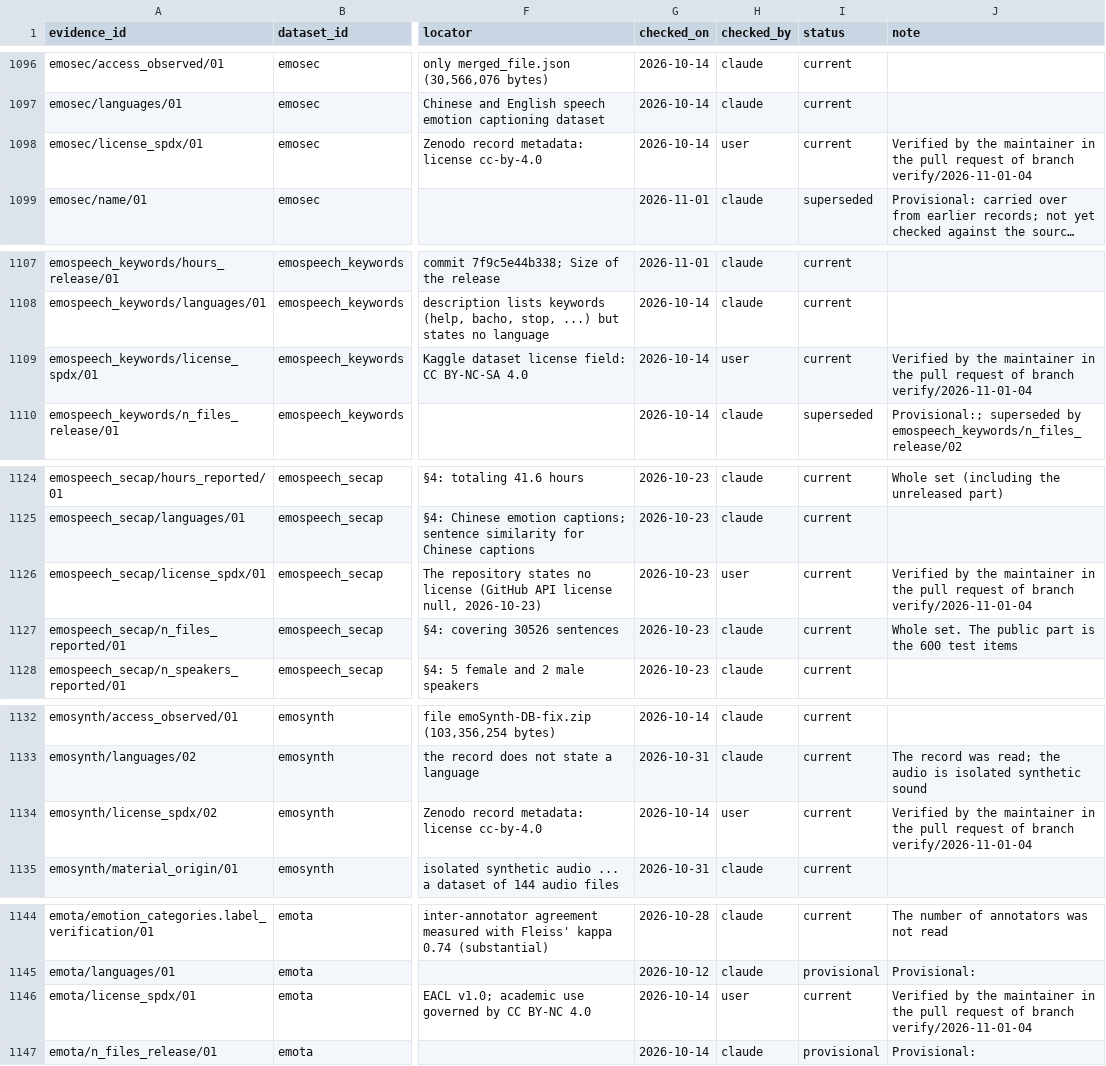
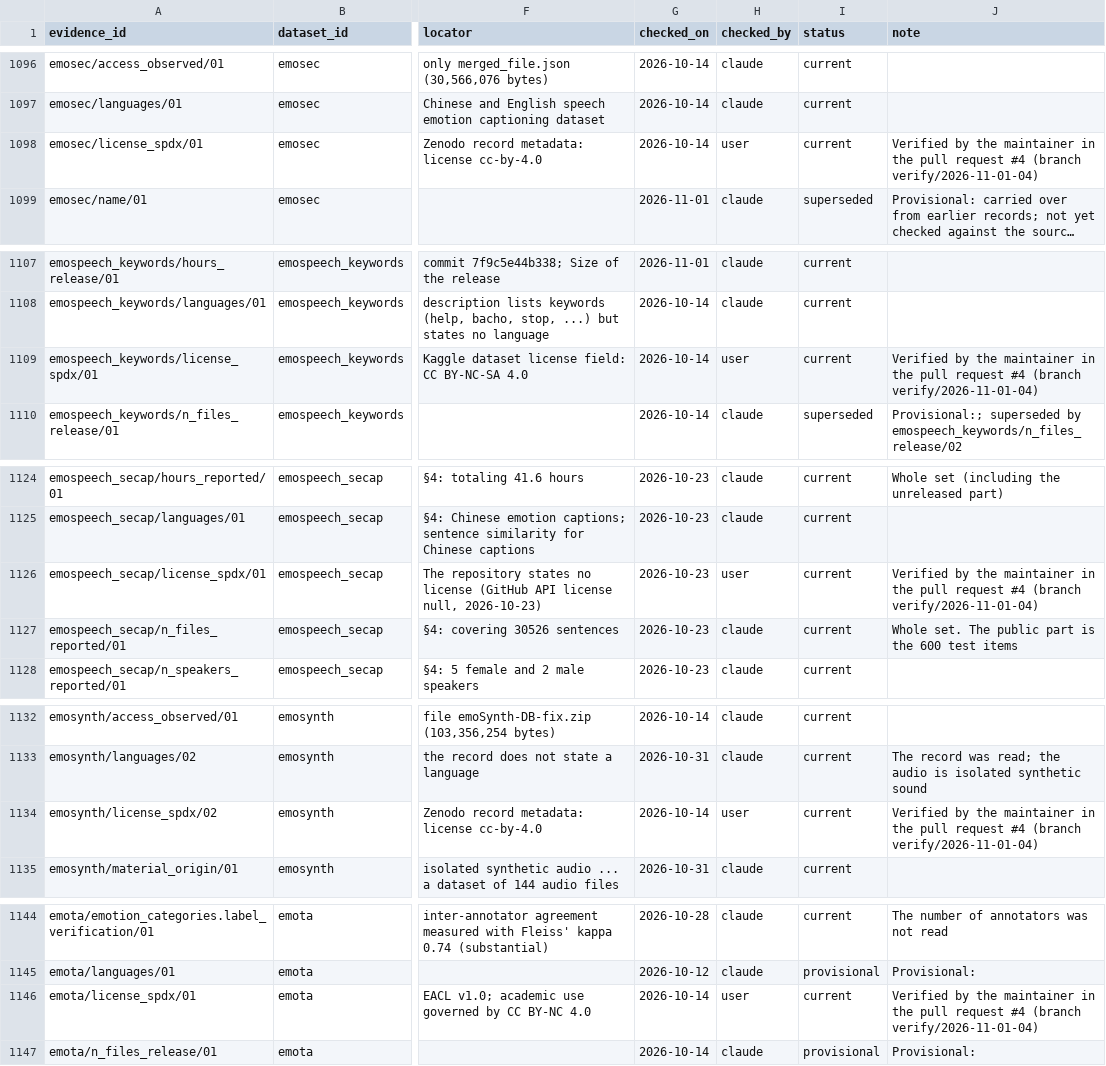
Before and after one commit to itoten/ser_dataset_db, a CSV file: data/evidence.csv, drawn as a sheet; only a part is shown, gaps mark what is left out; long unchanged cells end in …; the diff covers the shown part only; the diff names each change by its address in the sheet, - before the commit and + after, or states it on an @@ line.

```diff
--- a/data/evidence.csv
+++ b/data/evidence.csv
-J1098 (note): …pull request of branch verify/2026-11-01-04
+J1098 (note): …pull request #4 (branch verify/2026-11-01-04)
-J1109 (note): …pull request of branch verify/2026-11-01-04
+J1109 (note): …pull request #4 (branch verify/2026-11-01-04)
-J1126 (note): …pull request of branch verify/2026-11-01-04
+J1126 (note): …pull request #4 (branch verify/2026-11-01-04)
-J1134 (note): …pull request of branch verify/2026-11-01-04
+J1134 (note): …pull request #4 (branch verify/2026-11-01-04)
-J1146 (note): …pull request of branch verify/2026-11-01-04
+J1146 (note): …pull request #4 (branch verify/2026-11-01-04)
```
Also changed, not shown: 15 edited cells elsewhere in this file.
